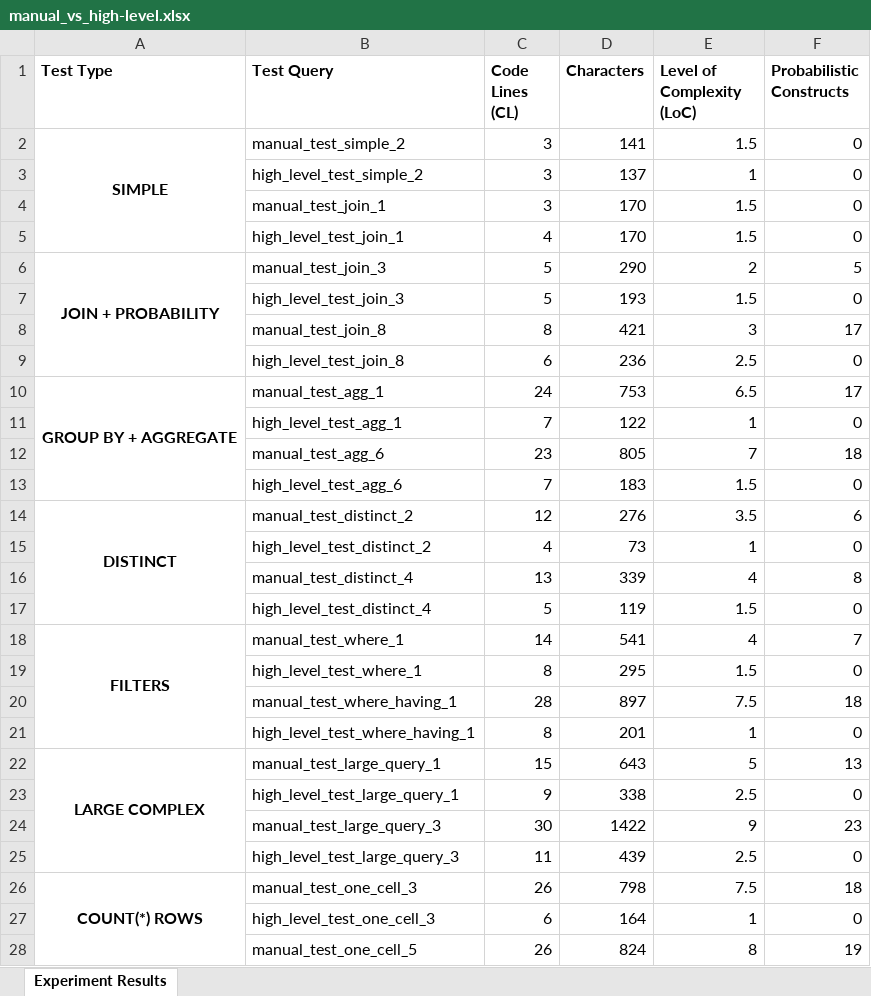
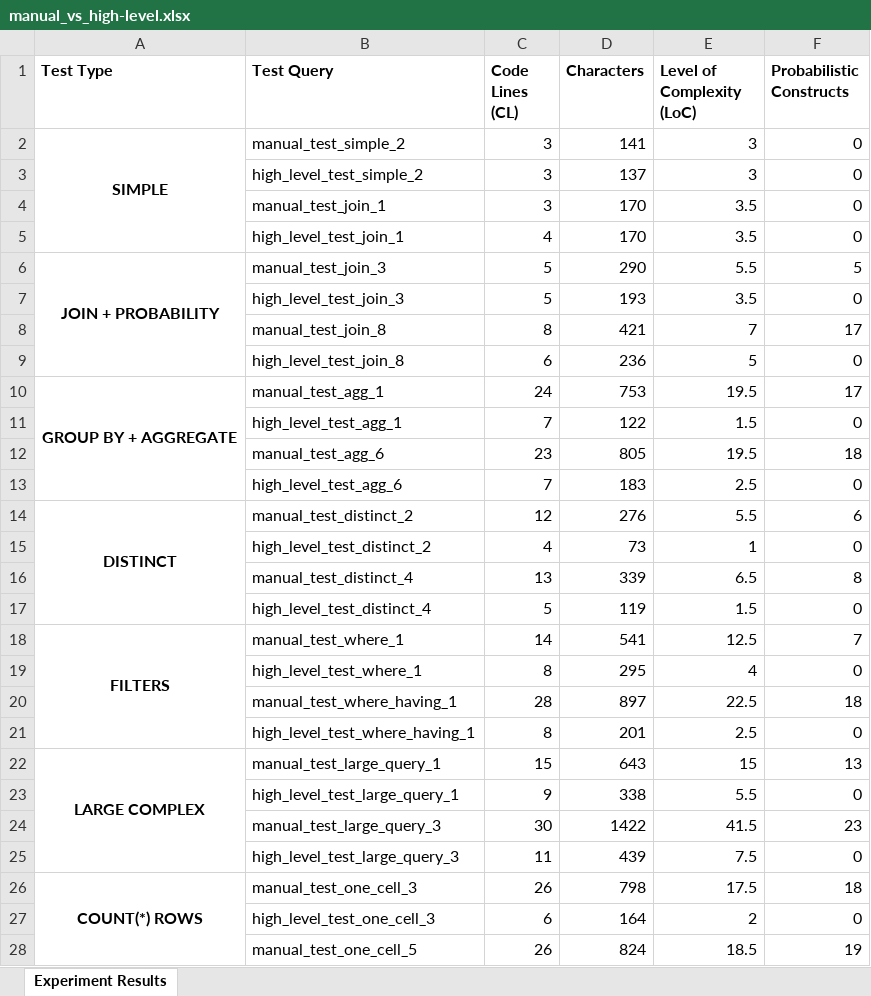
Before and after one commit to DemirevMartin/DuoSQL, an Excel workbook: experiment_results/manual_vs_high-level.xlsx, sheet Experiment Results, drawn as a sheet; only a part is shown; values as stored, in another font and other column widths than the file's, no borders; the diff covers the shown part only; the diff names each change by its address in the sheet, - before the commit and + after, or states it on an @@ line.

Commit message:
Update count complexity in runner. Add diagram file generation in visualizer
Also add the diagrams for Test 1

```diff
--- a/experiment_results/manual_vs_high-level.xlsx (sheet Experiment Results)
+++ b/experiment_results/manual_vs_high-level.xlsx (sheet Experiment Results)
-E2 (Level of Complexity (LoC)): 1.5
+E2 (Level of Complexity (LoC)): 3
-E3 (Level of Complexity (LoC)): 1
+E3 (Level of Complexity (LoC)): 3
-E4:E5 (Level of Complexity (LoC)): 1.5
+E4:E5 (Level of Complexity (LoC)): 3.5
-E6 (Level of Complexity (LoC)): 2
+E6 (Level of Complexity (LoC)): 5.5
-E7 (Level of Complexity (LoC)): 1.5
+E7 (Level of Complexity (LoC)): 3.5
-E8 (Level of Complexity (LoC)): 3
+E8 (Level of Complexity (LoC)): 7
-E9 (Level of Complexity (LoC)): 2.5
+E9 (Level of Complexity (LoC)): 5
-E10 (Level of Complexity (LoC)): 6.5
+E10 (Level of Complexity (LoC)): 19.5
-E11 (Level of Complexity (LoC)): 1
+E11 (Level of Complexity (LoC)): 1.5
-E12 (Level of Complexity (LoC)): 7
+E12 (Level of Complexity (LoC)): 19.5
-E13 (Level of Complexity (LoC)): 1.5
+E13 (Level of Complexity (LoC)): 2.5
-E14 (Level of Complexity (LoC)): 3.5
+E14 (Level of Complexity (LoC)): 5.5
-E16 (Level of Complexity (LoC)): 4
+E16 (Level of Complexity (LoC)): 6.5
-E18 (Level of Complexity (LoC)): 4
+E18 (Level of Complexity (LoC)): 12.5
-E19 (Level of Complexity (LoC)): 1.5
+E19 (Level of Complexity (LoC)): 4
-E20 (Level of Complexity (LoC)): 7.5
+E20 (Level of Complexity (LoC)): 22.5
-E21 (Level of Complexity (LoC)): 1
+E21 (Level of Complexity (LoC)): 2.5
-E22 (Level of Complexity (LoC)): 5
+E22 (Level of Complexity (LoC)): 15
-E23 (Level of Complexity (LoC)): 2.5
+E23 (Level of Complexity (LoC)): 5.5
-E24 (Level of Complexity (LoC)): 9
+E24 (Level of Complexity (LoC)): 41.5
-E25 (Level of Complexity (LoC)): 2.5
+E25 (Level of Complexity (LoC)): 7.5
-E26 (Level of Complexity (LoC)): 7.5
+E26 (Level of Complexity (LoC)): 17.5
-E27 (Level of Complexity (LoC)): 1
+E27 (Level of Complexity (LoC)): 2
-E28 (Level of Complexity (LoC)): 8
+E28 (Level of Complexity (LoC)): 18.5
```
Also changed, not shown: 5 edited cells elsewhere in this sheet, 8 other files.
